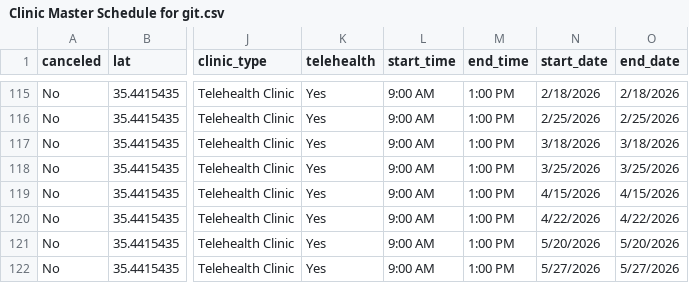
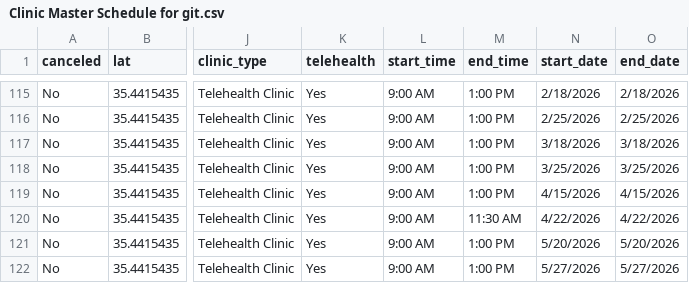
Before and after one commit to ITDeptAdmin/ScheduleMap, a CSV file: Clinic Master Schedule for git.csv, drawn as a sheet; only a part is shown, gaps mark what is left out; the diff names each change by its address in the sheet, - before the commit and + after, or states it on an @@ line.

```diff
--- a/Clinic Master Schedule for git.csv
+++ b/Clinic Master Schedule for git.csv
-M120 (end_time): 1:00 PM
+M120 (end_time): 11:30 AM
```
